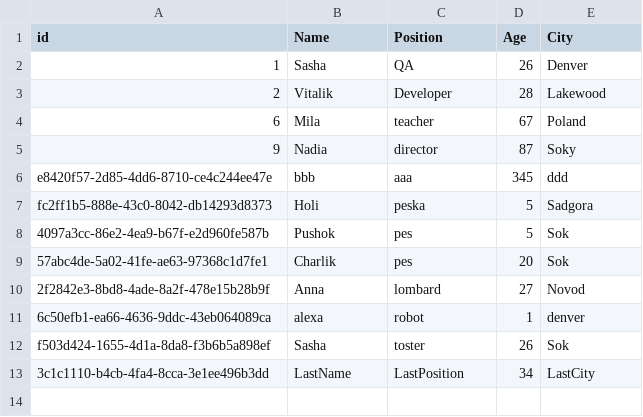
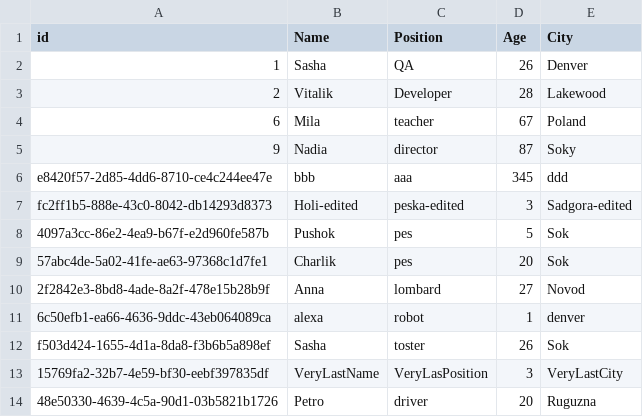
Before and after one commit to oleksandra-chub/csvConnector, a CSV file: mytestdata.csv, drawn as a sheet.

```diff
--- a/mytestdata.csv
+++ b/mytestdata.csv
@@ -6,3 +6,3 @@ id,Name,Position,Age,City
 e8420f57-2d85-4dd6-8710-ce4c244ee47e,bbb,aaa,345,ddd
-fc2ff1b5-888e-43c0-8042-db14293d8373,Holi,peska,5,Sadgora
+fc2ff1b5-888e-43c0-8042-db14293d8373,Holi-edited,peska-edited,3,Sadgora-edited,
 4097a3cc-86e2-4ea9-b67f-e2d960fe587b,Pushok,pes,5,Sok
@@ -12,2 +12,3 @@ fc2ff1b5-888e-43c0-8042-db14293d8373,Holi,peska,5,Sadgora
 f503d424-1655-4d1a-8da8-f3b6b5a898ef,Sasha,toster,26,Sok
-3c1c1110-b4cb-4fa4-8cca-3e1ee496b3dd,LastName,LastPosition,34,LastCity
+15769fa2-32b7-4e59-bf30-eebf397835df,VeryLastName,VeryLasPosition,3,VeryLastCity,
+48e50330-4639-4c5a-90d1-03b5821b1726,Petro,driver,20,Ruguzna,
```
Also changed, not shown: 5 other files.
